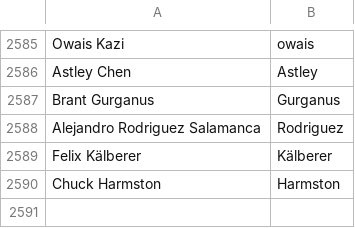
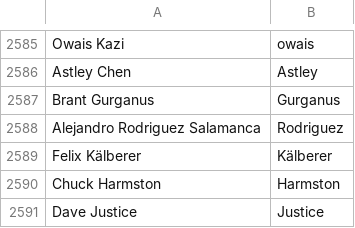
Before and after one commit to gurumukhi/community-data, a CSV file: credits/names.csv, drawn as a sheet; only a part is shown, gaps mark what is left out; the diff names each change by its address in the sheet, - before the commit and + after, or states it on an @@ line.

Commit message:
Dave Justice <djustice@mozilla.com>: "Test pilot engineer"

```diff
--- a/credits/names.csv
+++ b/credits/names.csv
+row 2591: Dave Justice | Justice
```
